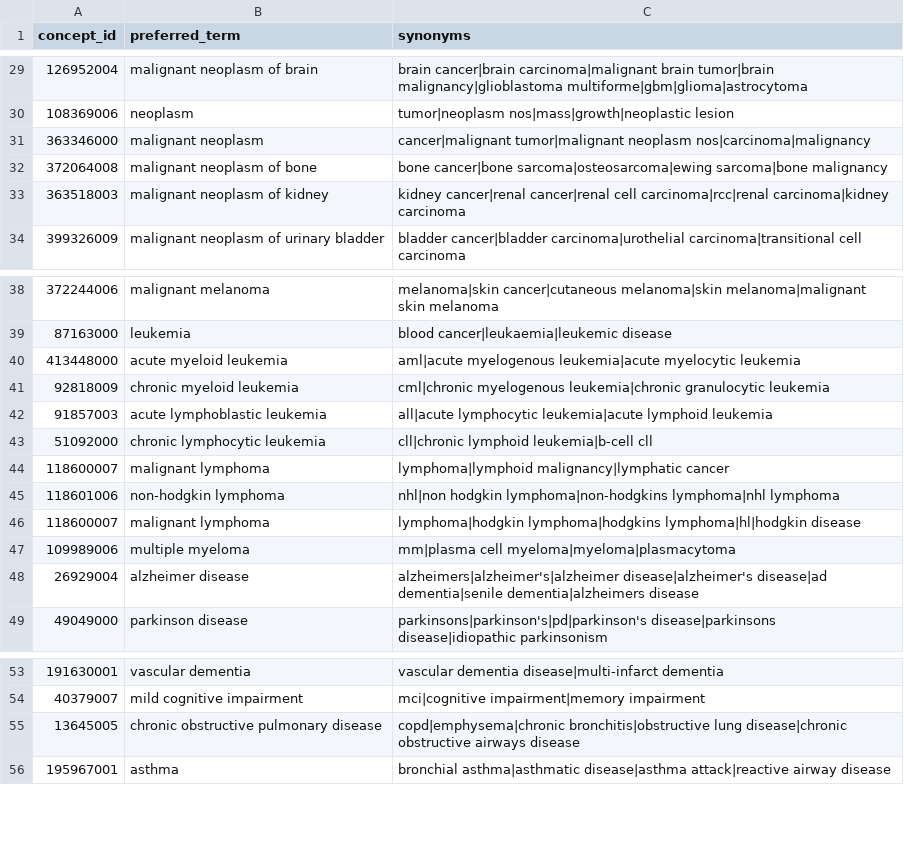
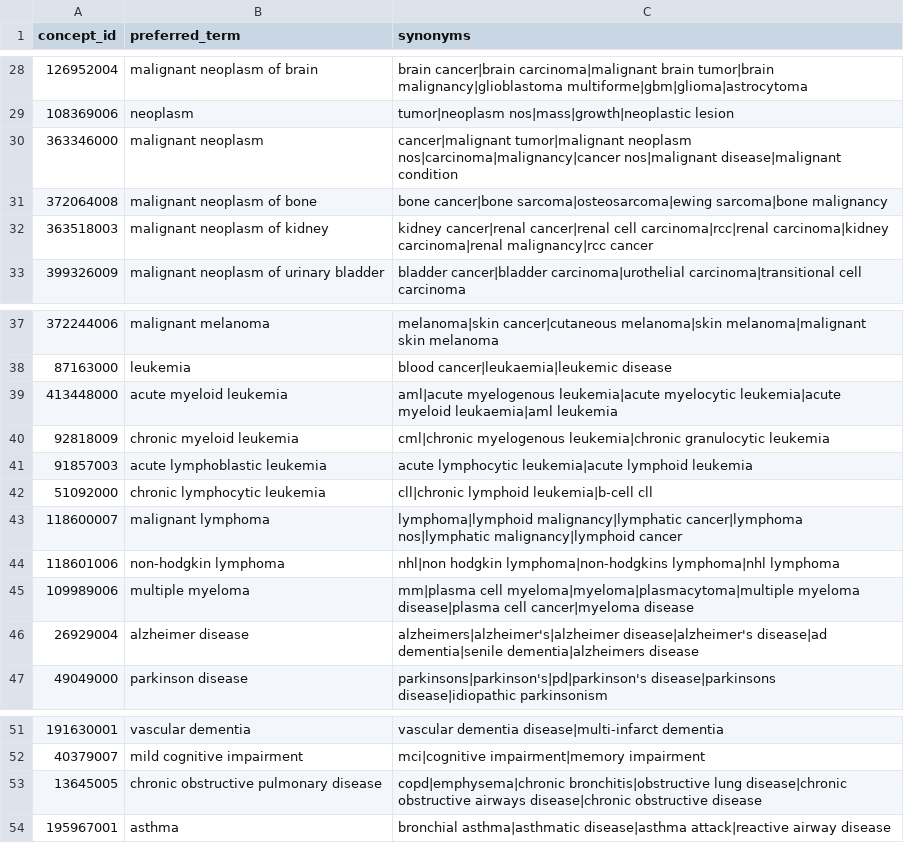
Before and after one commit to Omar-Espinel/clinical-nlp-poc, a CSV file: data/snomed_clinical_trials.csv, drawn as a sheet; only a part is shown, gaps mark what is left out; the diff covers the shown part only.

```diff
--- a/data/snomed_clinical_trials.csv
+++ b/data/snomed_clinical_trials.csv
@@ -30,5 +29,5 @@ concept_id,preferred_term,synonyms
 108369006,neoplasm,tumor|neoplasm nos|mass|growth|neoplastic lesion
-363346000,malignant neoplasm,cancer|malignant tumor|malignant neoplasm nos|carcinoma|malignancy
+363346000,malignant neoplasm,cancer|malignant tumor|malignant neoplasm nos|carcinoma|malignancy|cancer nos|malignant disease|malignant condition
 372064008,malignant neoplasm of bone,bone cancer|bone sarcoma|osteosarcoma|ewing sarcoma|bone malignancy
-363518003,malignant neoplasm of kidney,kidney cancer|renal cancer|renal cell carcinoma|rcc|renal carcinoma|kidney carcinoma
+363518003,malignant neoplasm of kidney,kidney cancer|renal cancer|renal cell carcinoma|rcc|renal carcinoma|kidney carcinoma|renal malignancy|rcc cancer
 399326009,malignant neoplasm of urinary bladder,bladder cancer|bladder carcinoma|urothelial carcinoma|transitional cell carcinoma
@@ -39,10 +38,9 @@ concept_id,preferred_term,synonyms
 87163000,leukemia,blood cancer|leukaemia|leukemic disease
-413448000,acute myeloid leukemia,aml|acute myelogenous leukemia|acute myelocytic leukemia
+413448000,acute myeloid leukemia,aml|acute myelogenous leukemia|acute myelocytic leukemia|acute myeloid leukaemia|aml leukemia
 92818009,chronic myeloid leukemia,cml|chronic myelogenous leukemia|chronic granulocytic leukemia
-91857003,acute lymphoblastic leukemia,all|acute lymphocytic leukemia|acute lymphoid leukemia
+91857003,acute lymphoblastic leukemia,acute lymphocytic leukemia|acute lymphoid leukemia
 51092000,chronic lymphocytic leukemia,cll|chronic lymphoid leukemia|b-cell cll
-118600007,malignant lymphoma,lymphoma|lymphoid malignancy|lymphatic cancer
+118600007,malignant lymphoma,lymphoma|lymphoid malignancy|lymphatic cancer|lymphoma nos|lymphatic malignancy|lymphoid cancer
 118601006,non-hodgkin lymphoma,nhl|non hodgkin lymphoma|non-hodgkins lymphoma|nhl lymphoma
-118600007,malignant lymphoma,lymphoma|hodgkin lymphoma|hodgkins lymphoma|hl|hodgkin disease
-109989006,multiple myeloma,mm|plasma cell myeloma|myeloma|plasmacytoma
+109989006,multiple myeloma,mm|plasma cell myeloma|myeloma|plasmacytoma|multiple myeloma disease|plasma cell cancer|myeloma disease
 26929004,alzheimer disease,alzheimers|alzheimer's|alzheimer disease|alzheimer's disease|ad dementia|senile dementia|alzheimers disease
@@ -54,3 +52,3 @@ concept_id,preferred_term,synonyms
 40379007,mild cognitive impairment,mci|cognitive impairment|memory impairment
-13645005,chronic obstructive pulmonary disease,copd|emphysema|chronic bronchitis|obstructive lung disease|chronic obstructive airways disease
+13645005,chronic obstructive pulmonary disease,copd|emphysema|chronic bronchitis|obstructive lung disease|chronic obstructive airways disease|chronic obstructive disease
 195967001,asthma,bronchial asthma|asthmatic disease|asthma attack|reactive airway disease
```
Also changed, not shown: 3 added rows, 16 removed rows and 9 edited cells elsewhere in this file, 13 other files.
